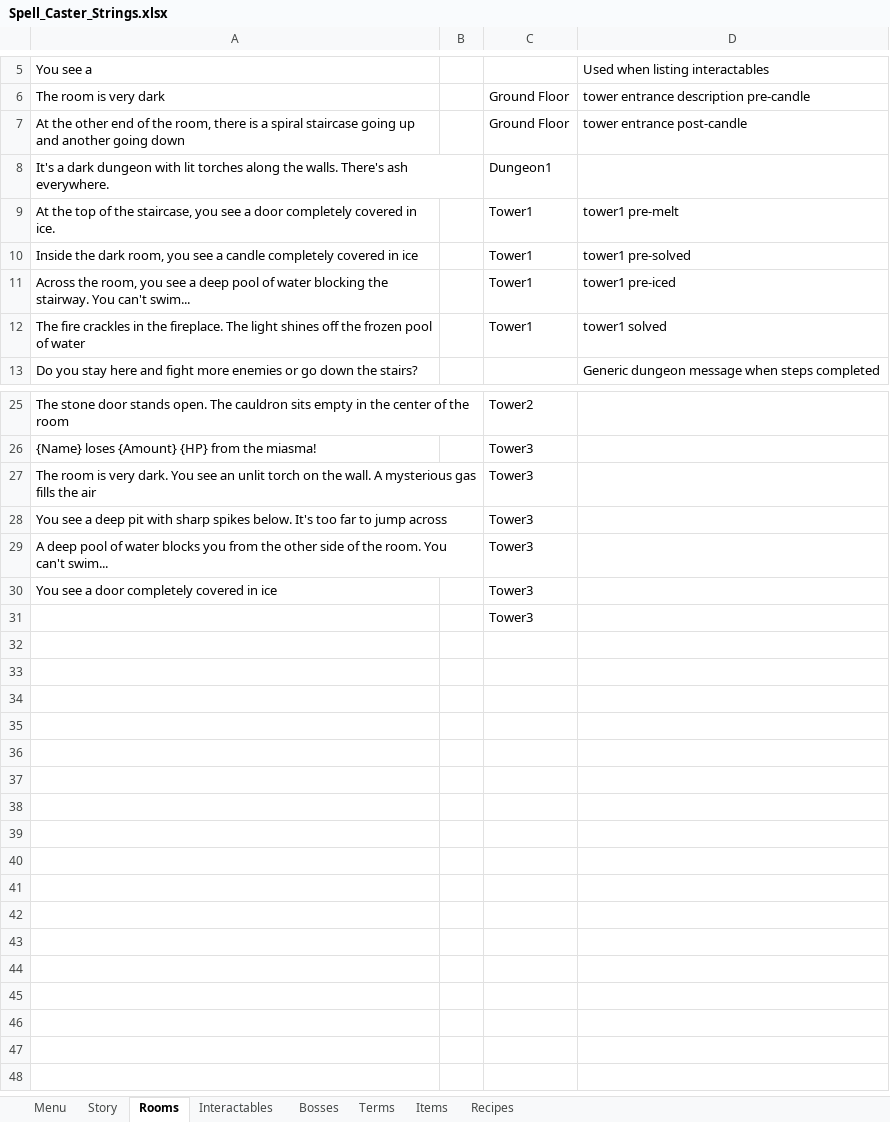
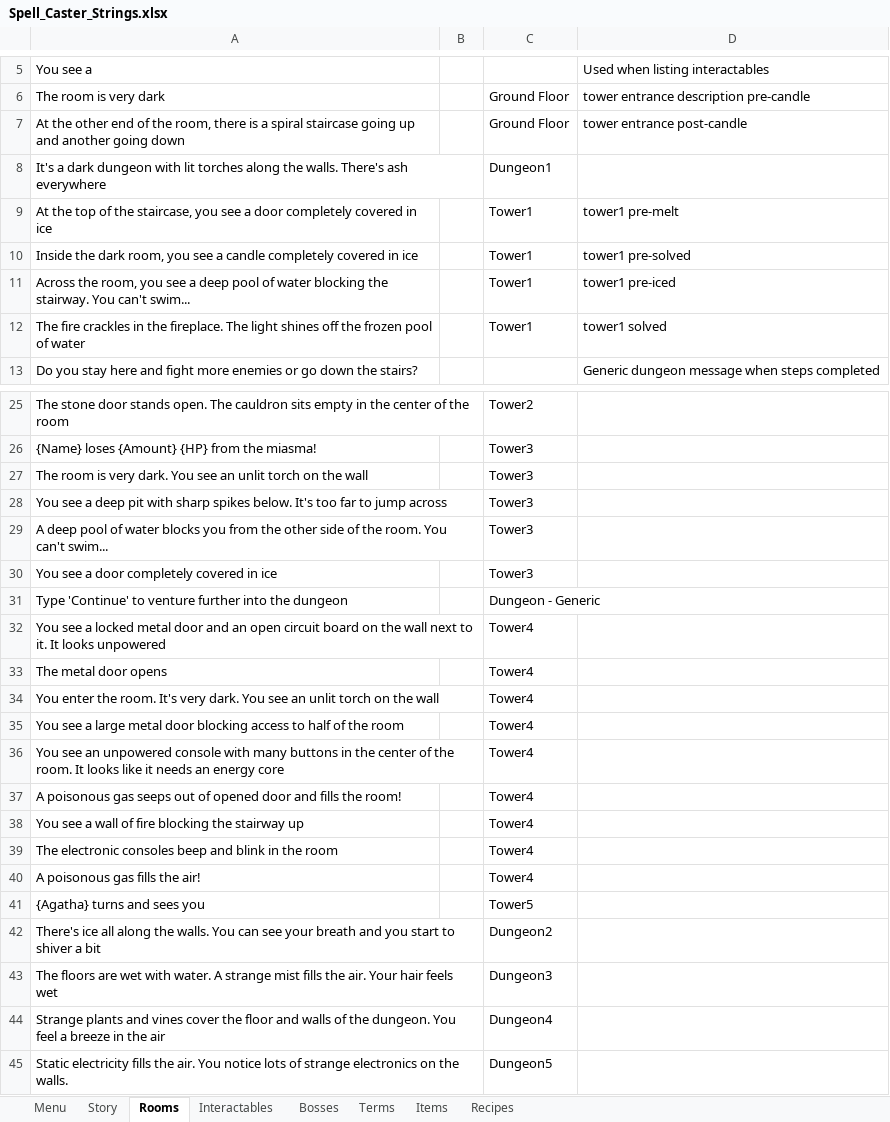
Before and after one commit to danielnavarro831/Spell_Caster, an Excel workbook: Spell_Caster_Strings.xlsx, sheet Rooms, drawn as a sheet; only a part is shown, gaps mark what is left out; values as stored, in another font and other column widths than the file's, no borders; charts and pictures not drawn; removed rows and columns are numbered as before the commit, all else as after; the diff names each change by its address in the sheet, - before the commit and + after, or states it on an @@ line.

```diff
--- a/Spell_Caster_Strings.xlsx (sheet Rooms)
+++ b/Spell_Caster_Strings.xlsx (sheet Rooms)
-A8: …There's ash everywhere.
+A8: …There's ash everywhere
-A9: …covered in ice.
+A9: …covered in ice
-A27: …on the wall. A mysterious gas fills the air
+A27: …on the wall
-row 31:  |  | Tower3
+row 31: Type 'Continue' to venture further into the dungeon |  | Dungeon - Generic
+row 32: You see a locked metal door and an open circuit board on the wall next to it. It looks unpowered |  | Tower4
+row 33: The metal door opens |  | Tower4
+row 34: You enter the room. It's very dark. You see an unlit torch on the wall |  | Tower4
+row 35: You see a large metal door blocking access to half of the room |  | Tower4
+row 36: You see an unpowered console with many buttons in the center of the room. It looks like it needs an energy core |  | Tower4
+row 37: A poisonous gas seeps out of opened door and fills the room! |  | Tower4
+row 38: You see a wall of fire blocking the stairway up |  | Tower4
+row 39: The electronic consoles beep and blink in the room |  | Tower4
+row 40: A poisonous gas fills the air! |  | Tower4
+row 41: {Agatha} turns and sees you |  | Tower5
+row 42: There's ice all along the walls. You can see your breath and you start to shiver a bit |  | Dungeon2
+row 43: The floors are wet with water. A strange mist fills the air. Your hair feels wet |  | Dungeon3
+row 44: Strange plants and vines cover the floor and walls of the dungeon. You feel a breeze in the air |  | Dungeon4
+row 45: Static electricity fills the air. You notice lots of strange electronics on the walls. |  | Dungeon5
```
Also changed, not shown: sheet Story, sheet Interactables, sheet Items, sheet Bosses, sheet Menu, 8 other files.
